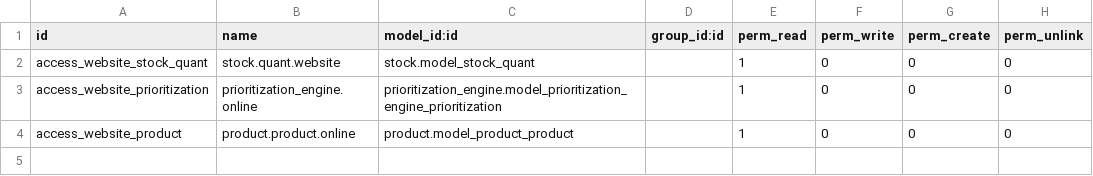
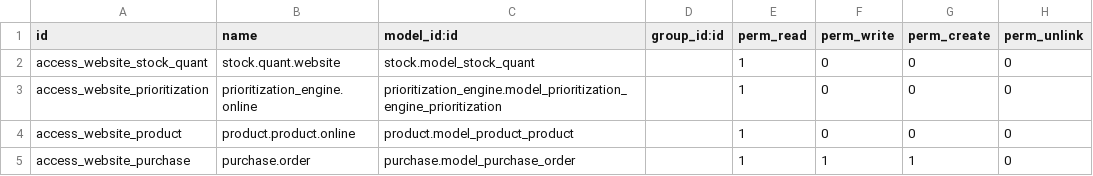
Before and after one commit to bits-amitrathod/odoo12, a CSV file: website_quote_ext/security/ir.model.access.csv, drawn as a sheet.

Commit message:
sale force ac added and security added

```diff
--- a/website_quote_ext/security/ir.model.access.csv
+++ b/website_quote_ext/security/ir.model.access.csv
@@ -4 +4,2 @@ access_website_prioritization,prioritization_engine.online,prioritization_engine
 access_website_product,product.product.online,product.model_product_product,,1,0,0,0
+access_website_purchase,purchase.order,purchase.model_purchase_order,,1,1,1,0
```
Also changed, not shown: 3 other files.
